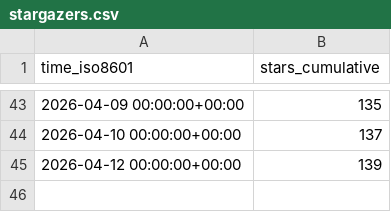
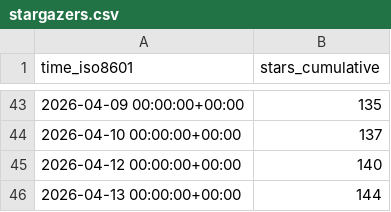
Before and after one commit to rodrnippoo/power-platform-skills, a CSV file: microsoft/power-platform-skills/ghrs-data/stargazers.csv, drawn as a sheet; only a part is shown, gaps mark what is left out.

```diff
--- a/microsoft/power-platform-skills/ghrs-data/stargazers.csv
+++ b/microsoft/power-platform-skills/ghrs-data/stargazers.csv
@@ -44,2 +44,3 @@ time_iso8601,stars_cumulative
 2026-04-10 00:00:00+00:00,137
-2026-04-12 00:00:00+00:00,139
+2026-04-12 00:00:00+00:00,140
+2026-04-13 00:00:00+00:00,144
```
